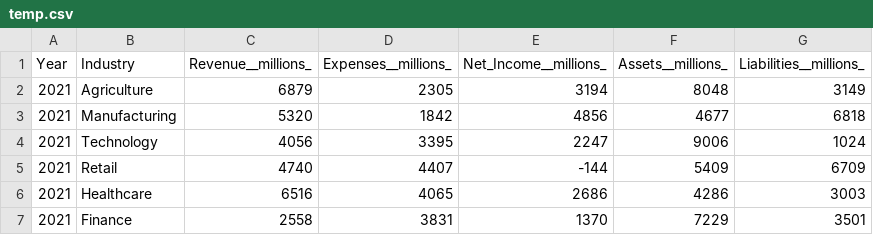
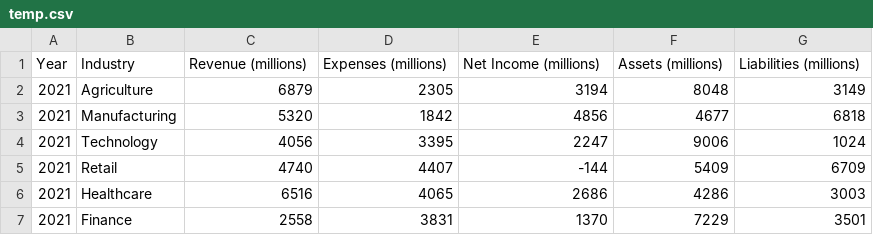
Before and after one commit to timlam007/finance_chatbot_with_plotting, a CSV file: temp.csv, drawn as a sheet.

```diff
--- a/temp.csv
+++ b/temp.csv
@@ -1,2 +1,2 @@
-Year,Industry,Revenue__millions_,Expenses__millions_,Net_Income__millions_,Assets__millions_,Liabilities__millions_
+Year,Industry,Revenue (millions),Expenses (millions),Net Income (millions),Assets (millions),Liabilities (millions)
 2021,Agriculture,6879,2305,3194,8048,3149
```
Also changed, not shown: 3 other files.
